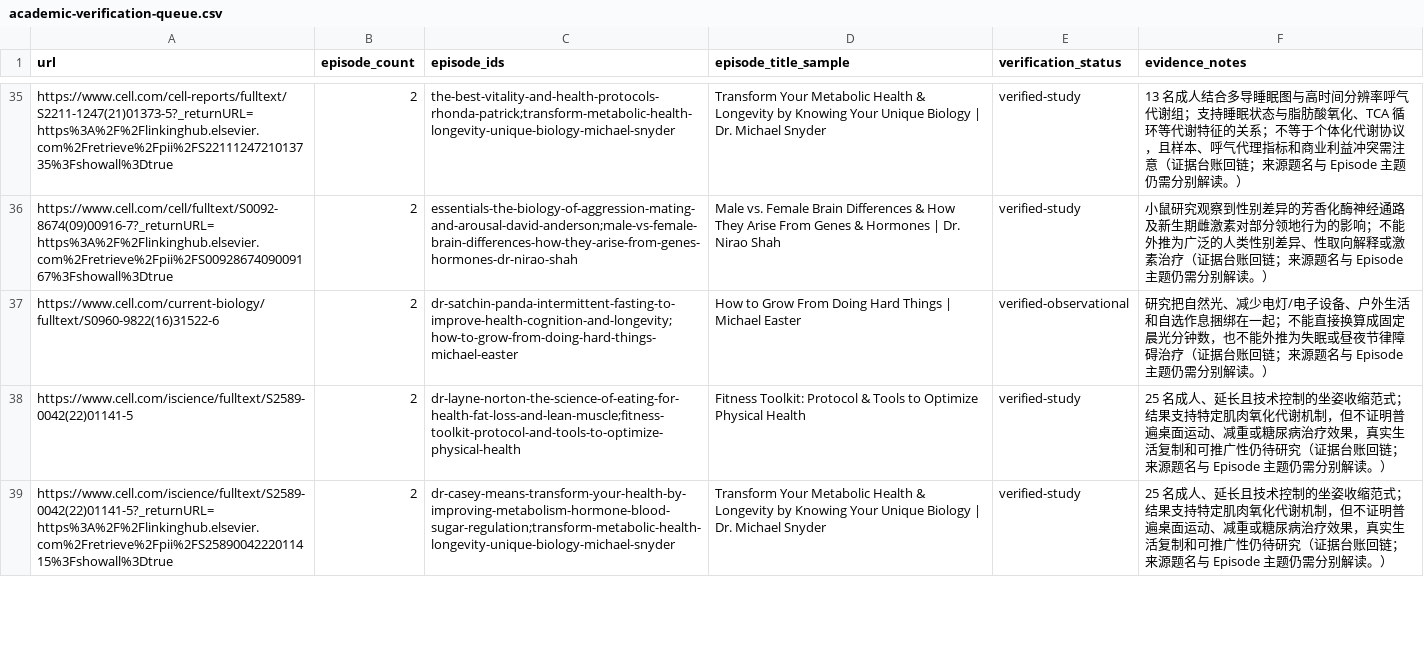
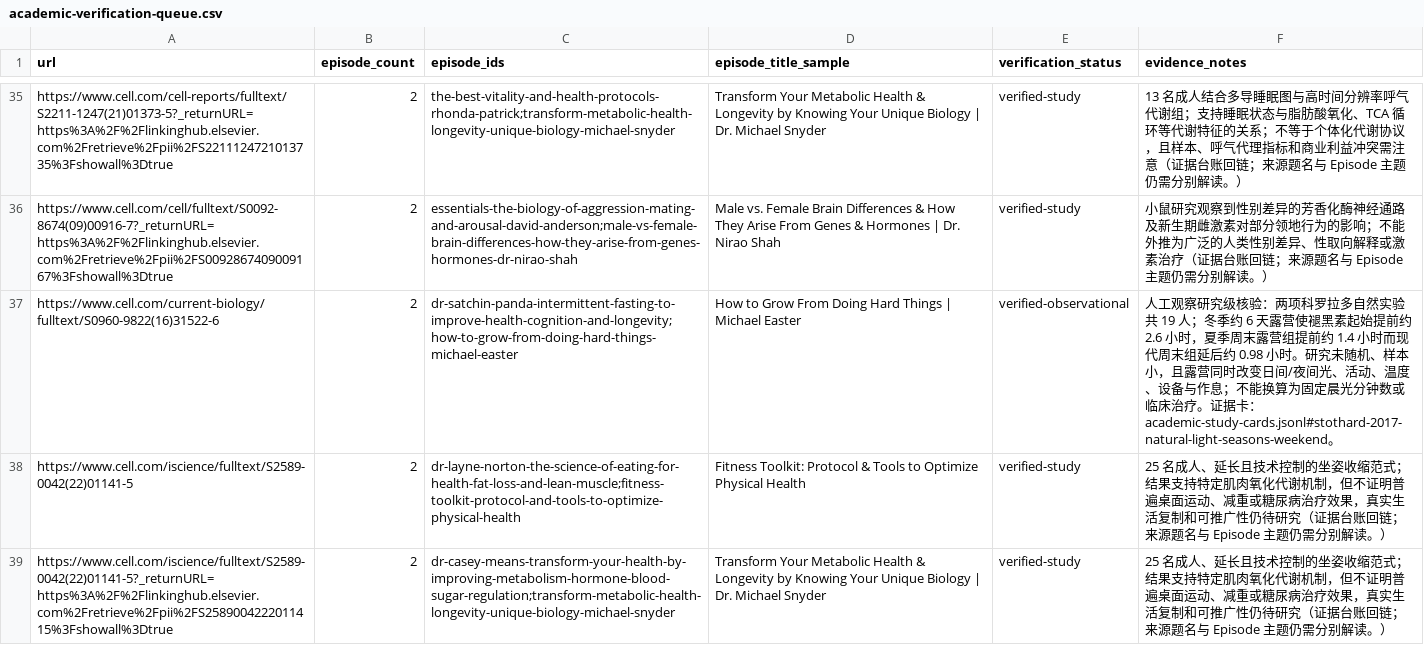
Before and after one commit to Fangx-AI/huberman-perspective-skill, a CSV file: references/catalog/academic-verification-queue.csv, drawn as a sheet; only a part is shown, gaps mark what is left out.

Commit message:
feat: add natural-light circadian evidence cluster

```diff
--- a/references/catalog/academic-verification-queue.csv
+++ b/references/catalog/academic-verification-queue.csv
@@ -36,3 +36,3 @@ https://www.cell.com/cell-reports/fulltext/S2211-1247(21)01373-5?_returnURL=http
 https://www.cell.com/cell/fulltext/S0092-8674(09)00916-7?_returnURL=https%3A%2F%2Flinkinghub.elsevier.com%2Fretrieve%2Fpii%2FS0092867409009167%3Fshowall%3Dtrue,2,essentials-the-biology-of-aggression-mating-and-arousal-david-anderson;male-vs-female-brain-differences-how-they-arise-from-genes-hormones-dr-nirao-shah,Male vs. Female Brain Differences & How They Arise From Genes & Hormones | Dr. Nirao Shah,verified-study,小鼠研究观察到性别差异的芳香化酶神经通路及新生期雌激素对部分领地行为的影响；不能外推为广泛的人类性别差异、性取向解释或激素治疗（证据台账回链；来源题名与 Episode 主题仍需分别解读。）
-https://www.cell.com/current-biology/fulltext/S0960-9822(16)31522-6,2,dr-satchin-panda-intermittent-fasting-to-improve-health-cognition-and-longevity;how-to-grow-from-doing-hard-things-michael-easter,How to Grow From Doing Hard Things | Michael Easter,verified-observational,研究把自然光、减少电灯/电子设备、户外生活和自选作息捆绑在一起；不能直接换算成固定晨光分钟数，也不能外推为失眠或昼夜节律障碍治疗（证据台账回链；来源题名与 Episode 主题仍需分别解读。）
+https://www.cell.com/current-biology/fulltext/S0960-9822(16)31522-6,2,dr-satchin-panda-intermittent-fasting-to-improve-health-cognition-and-longevity;how-to-grow-from-doing-hard-things-michael-easter,How to Grow From Doing Hard Things | Michael Easter,verified-observational,人工观察研究级核验：两项科罗拉多自然实验共 19 人；冬季约 6 天露营使褪黑素起始提前约 2.6 小时，夏季周末露营组提前约 1.4 小时而现代周末组延后约 0.98 小时。研究未随机、样本小，且露营同时改变日间/夜间光、活动、温度、设备与作息；不能换算为固定晨光分钟数或临床治疗。证据卡：academic-study-cards.jsonl#stothard-2017-natural-light-seasons-weekend。
 https://www.cell.com/iscience/fulltext/S2589-0042(22)01141-5,2,dr-layne-norton-the-science-of-eating-for-health-fat-loss-and-lean-muscle;fitness-toolkit-protocol-and-tools-to-optimize-physical-health,Fitness Toolkit: Protocol & Tools to Optimize Physical Health,verified-study,25 名成人、延长且技术控制的坐姿收缩范式；结果支持特定肌肉氧化代谢机制，但不证明普遍桌面运动、减重或糖尿病治疗效果，真实生活复制和可推广性仍待研究（证据台账回链；来源题名与 Episode 主题仍需分别解读。）
```
Also changed, not shown: 25 other files.
